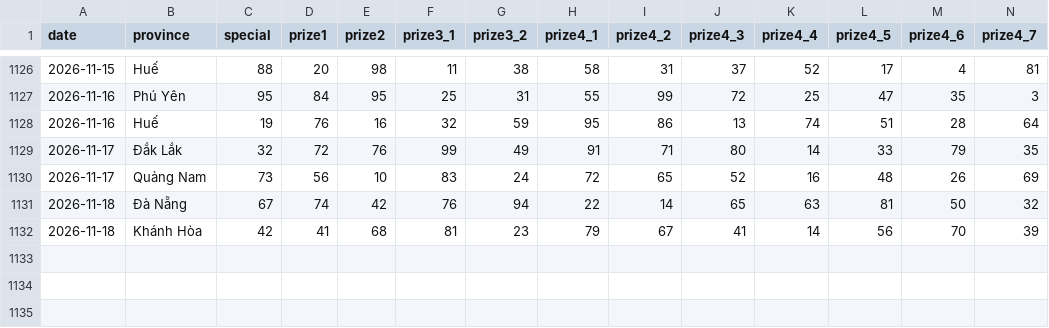
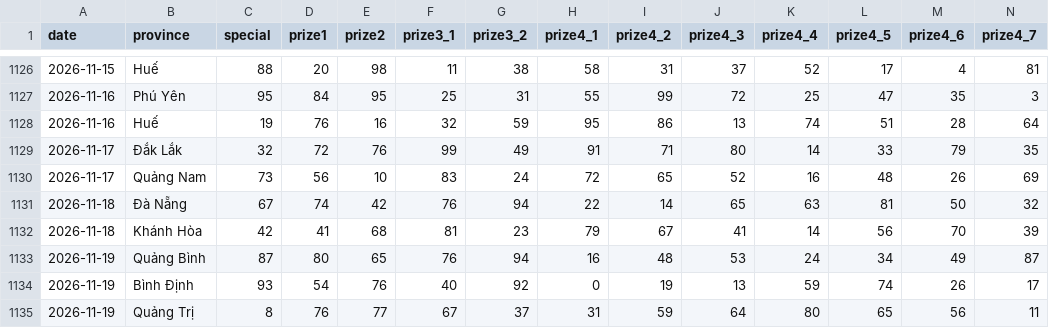
Before and after one commit to aloha123890/vietnam-lottery, a CSV file: data/xsmt-2-digits.csv, drawn as a sheet; only a part is shown, gaps mark what is left out; rows hold the shown columns only; the diff names each change by its address in the sheet, - before the commit and + after, or states it on an @@ line.

```diff
--- a/data/xsmt-2-digits.csv
+++ b/data/xsmt-2-digits.csv
+row 1133: 2026-11-19 | Quảng Bình | 87 | 80 | 65 | 76 | 94 | 16 | 48 | 53 | 24 | 34 | 49 | 87
+row 1134: 2026-11-19 | Bình Định | 93 | 54 | 76 | 40 | 92 | 0 | 19 | 13 | 59 | 74 | 26 | 17
+row 1135: 2026-11-19 | Quảng Trị | 8 | 76 | 77 | 67 | 37 | 31 | 59 | 64 | 80 | 65 | 56 | 11
```
Also changed, not shown: data/xsmt-sparse.csv, data/xsmt.csv, 8 other files.
